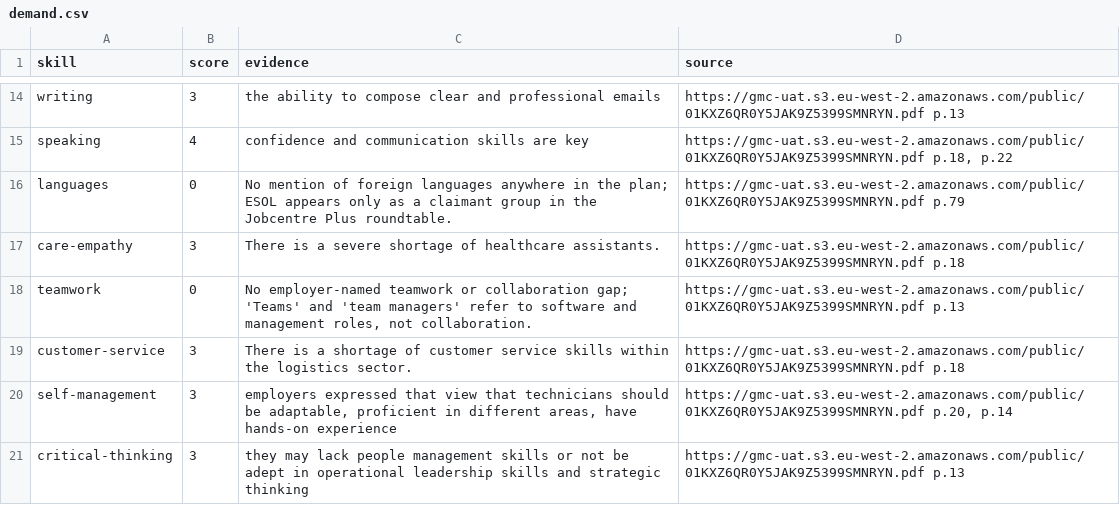
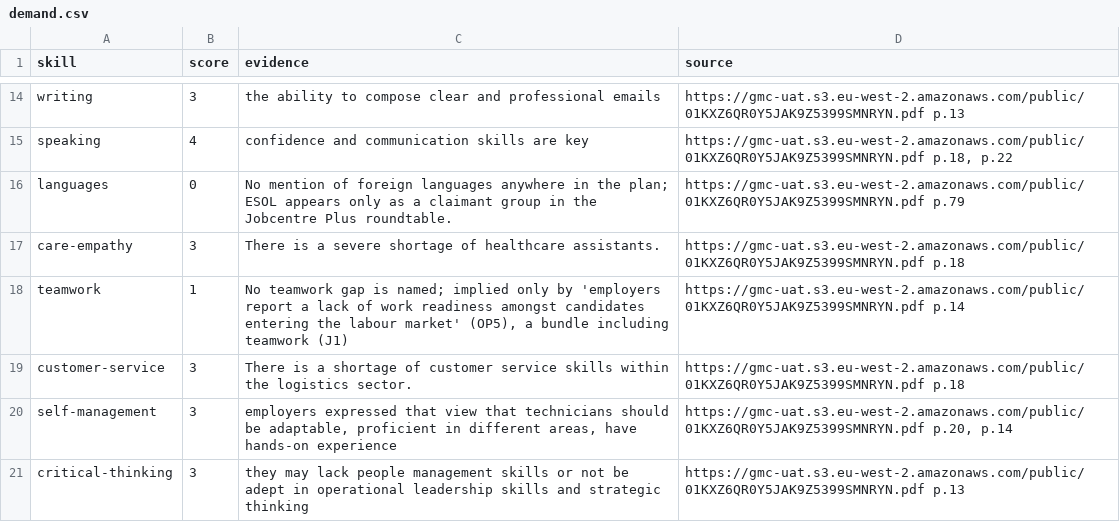
Before and after one commit to GenMinds-UK/lsip-adventures, a CSV file: research/data/regions/greater-manchester/demand.csv, drawn as a sheet; only a part is shown, gaps mark what is left out.

```diff
--- a/research/data/regions/greater-manchester/demand.csv
+++ b/research/data/regions/greater-manchester/demand.csv
@@ -17,3 +17,3 @@ languages,0,No mention of foreign languages anywhere in the plan; ESOL appears o
 care-empathy,3,There is a severe shortage of healthcare assistants.,https://gmc-uat.s3.eu-west-2.amazonaws.com/public/01KXZ6QR0Y5JAK9Z5399SMNRYN.pdf p.18
-teamwork,0,"No employer-named teamwork or collaboration gap; 'Teams' and 'team managers' refer to software and management roles, not collaboration.",https://gmc-uat.s3.eu-west-2.amazonaws.com/public/01KXZ6QR0Y5JAK9Z5399SMNRYN.pdf p.13
+teamwork,1,"No teamwork gap is named; implied only by 'employers report a lack of work readiness amongst candidates entering the labour market' (OP5), a bundle including teamwork (J1)",https://gmc-uat.s3.eu-west-2.amazonaws.com/public/01KXZ6QR0Y5JAK9Z5399SMNRYN.pdf p.14
 customer-service,3,There is a shortage of customer service skills within the logistics sector.,https://gmc-uat.s3.eu-west-2.amazonaws.com/public/01KXZ6QR0Y5JAK9Z5399SMNRYN.pdf p.18
```
Also changed, not shown: research/data/regions/cumbria/demand.csv, research/data/regions/lancashire/demand.csv, 45 other files.
